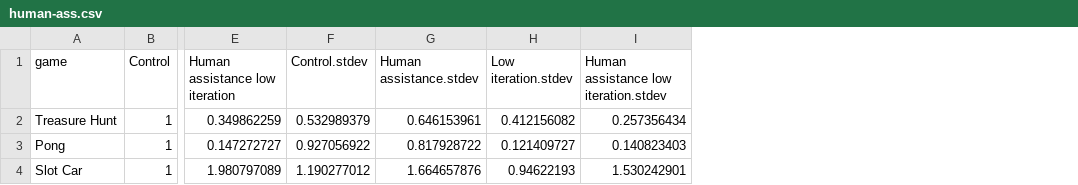
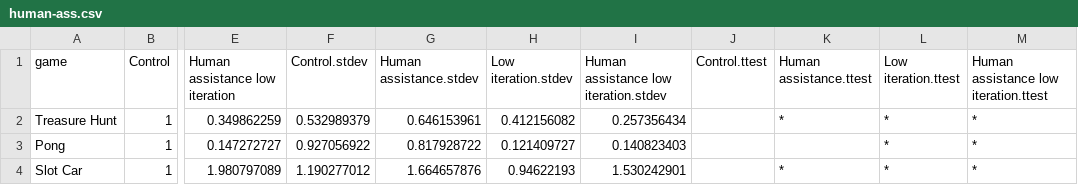
Before and after one commit to nkf/deep-unity, a CSV file: Benchmarks/csv-charts/human-ass.csv, drawn as a sheet; only a part is shown, gaps mark what is left out; the diff names each change by its address in the sheet, - before the commit and + after, or states it on an @@ line.

```diff
--- a/Benchmarks/csv-charts/human-ass.csv
+++ b/Benchmarks/csv-charts/human-ass.csv
+column J (Control.ttest), empty
+column K (Human assistance.ttest), rows 2-4: * |  | *
+column L (Low iteration.ttest), rows 2-4: all *
+column M, rows 1-4: Human assistance low iteration.ttest | * | * | *
```
Also changed, not shown: Benchmarks/csv-charts/batchsize-poolsize.csv, Benchmarks/csv-charts/hierachical.csv, 5 other files.
